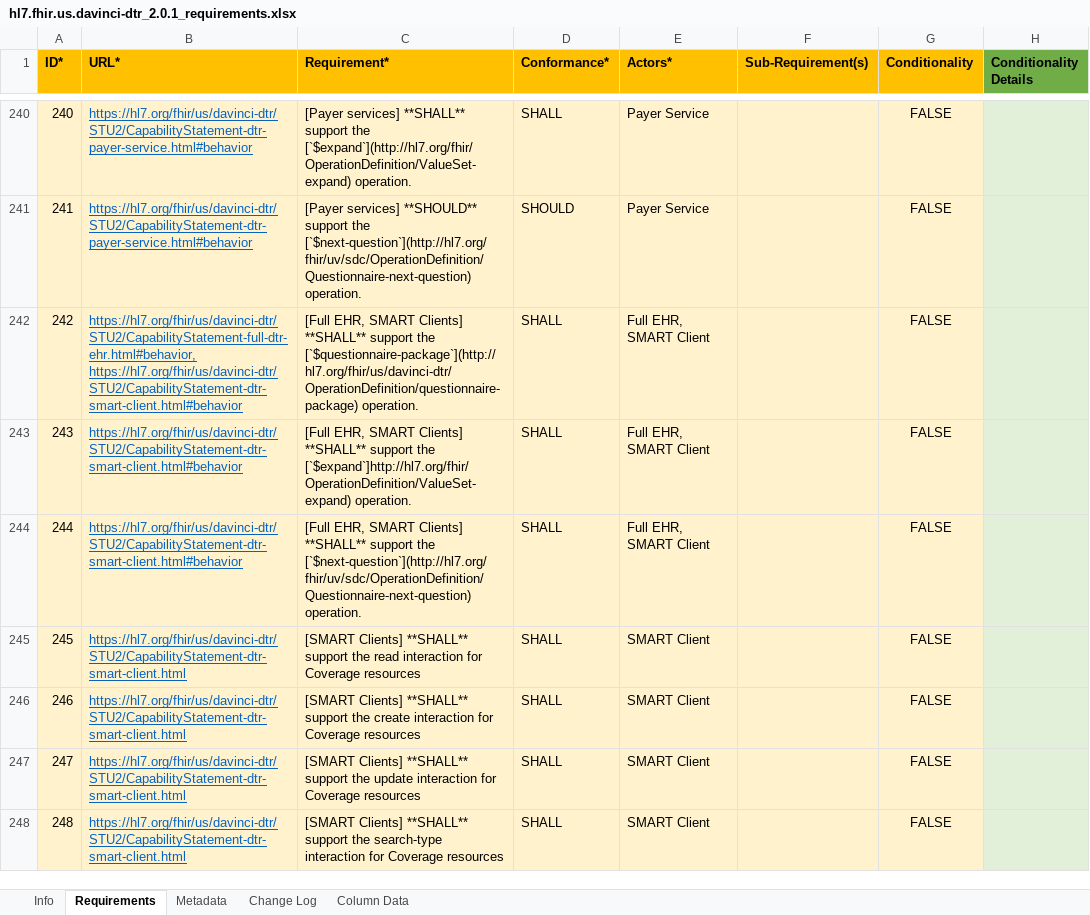
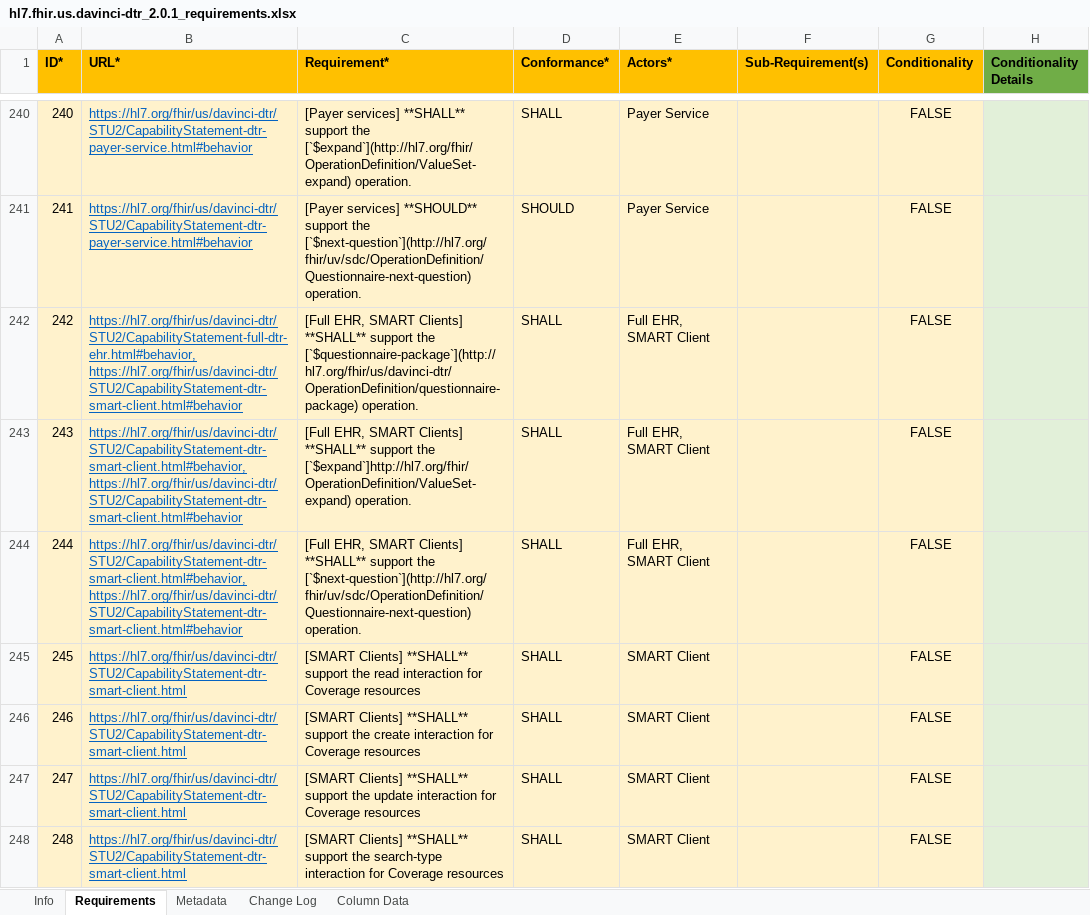
Before and after one commit to inferno-framework/davinci-dtr-test-kit, an Excel workbook: lib/davinci_dtr_test_kit/requirements/hl7.fhir.us.davinci-dtr_2.0.1_requirements.xlsx, sheet Requirements, drawn as a sheet; only a part is shown, gaps mark what is left out; values as stored, in another font and other column widths than the file's, no borders; the diff names each change by its address in the sheet, - before the commit and + after, or states it on an @@ line.

Commit message:
2 more updates

```diff
--- a/lib/davinci_dtr_test_kit/requirements/hl7.fhir.us.davinci-dtr_2.0.1_requirements.xlsx (sheet Requirements)
+++ b/lib/davinci_dtr_test_kit/requirements/hl7.fhir.us.davinci-dtr_2.0.1_requirements.xlsx (sheet Requirements)
-B243:B244 (URL*): https://hl7.org/fhir/us/davinci-dtr/STU2/CapabilityStatement-dtr-smart-client.html#behavior
+B243:B244 (URL*): https://hl7.org/fhir/us/davinci-dtr/STU2/CapabilityStatement-dtr-smart-client.html#behavior, https://hl7.org/fhir/us/davinci-dtr/STU2/CapabilityStatement-dtr-smart-client.html#behavior
```
